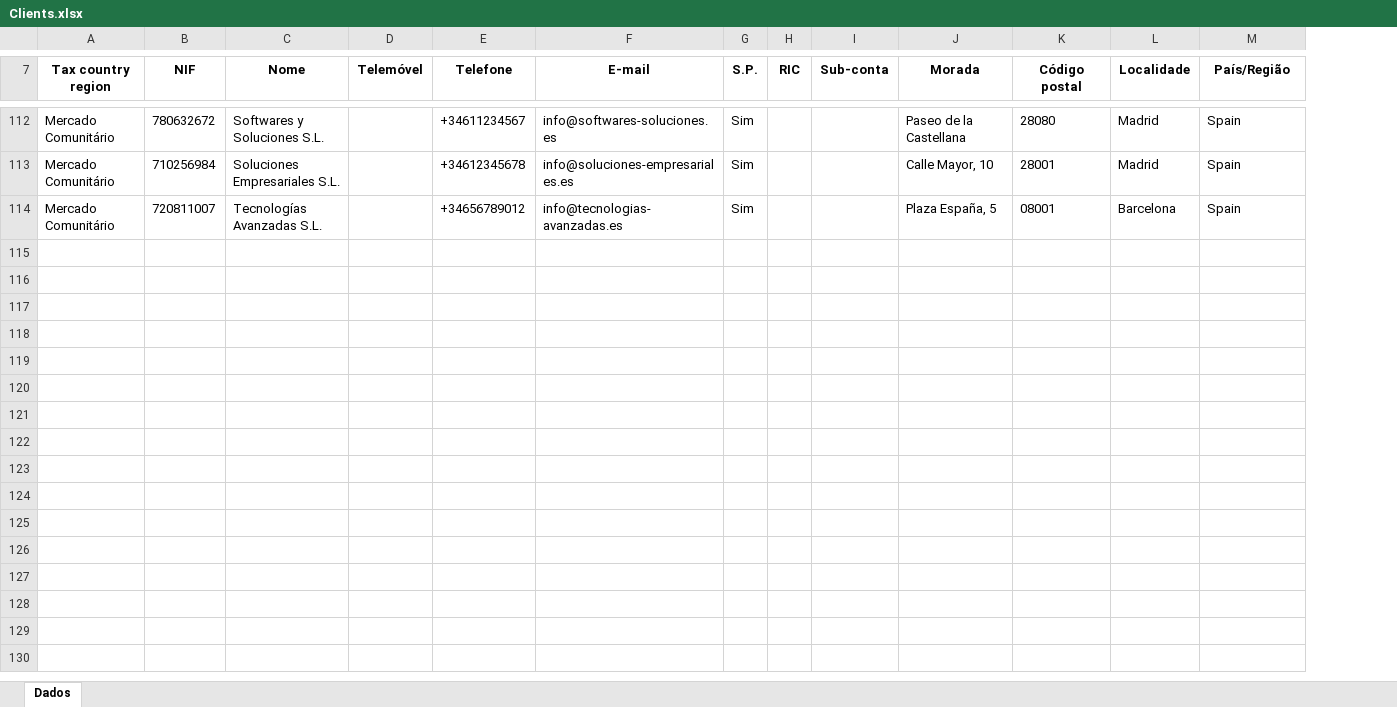
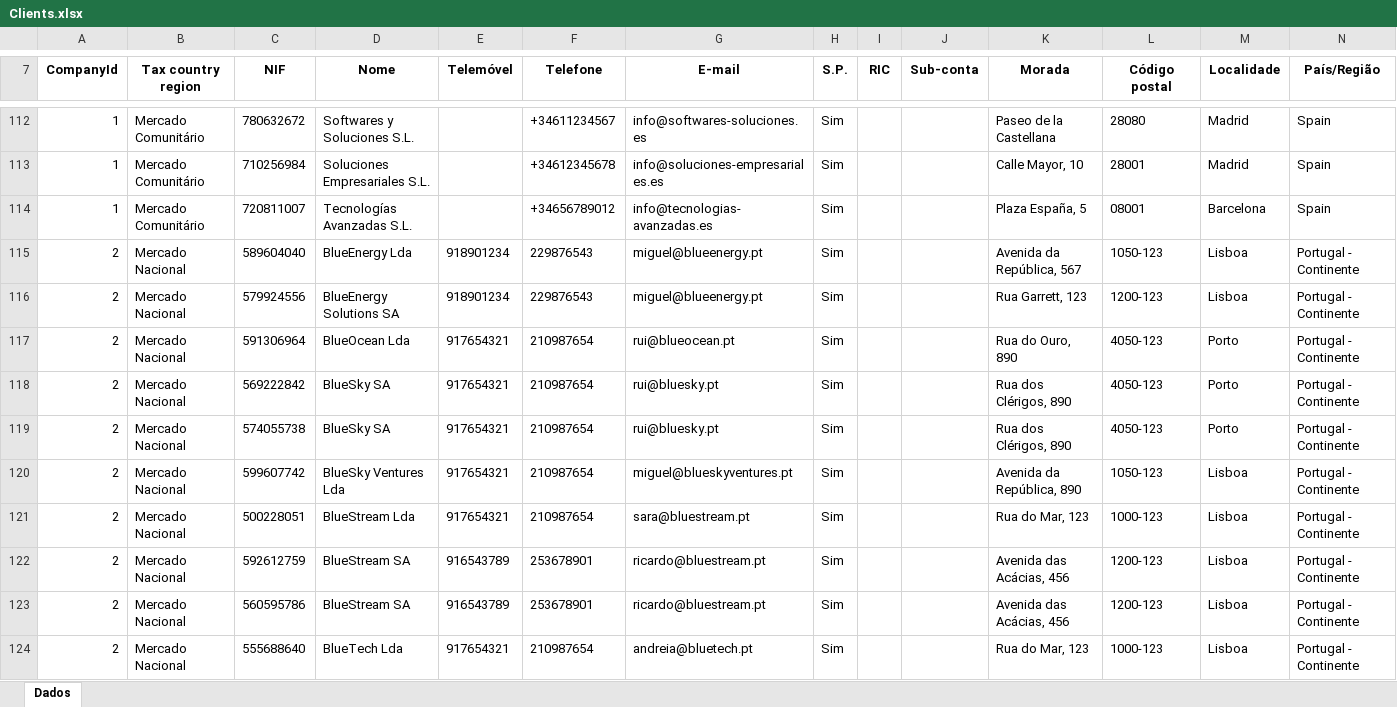
Before and after one commit to vitorLopes21/SIO2324grupo3, an Excel workbook: Data/Clients.xlsx, sheet Dados, drawn as a sheet; only a part is shown, gaps mark what is left out; values as stored, in another font and other column widths than the file's, no borders; table styles not drawn; the diff covers the shown part only; the diff names each change by its address in the sheet, - before the commit and + after, or states it on an @@ line.

```diff
--- a/Data/Clients.xlsx (sheet Dados)
+++ b/Data/Clients.xlsx (sheet Dados)
+column A (CompanyId), rows 112-114: all 1
+row 115: 2 | Mercado Nacional | 589604040 | BlueEnergy Lda | 918901234 | 229876543 | miguel@blueenergy.pt | Sim |  |  | Avenida da República, 567 | 1050-123 | Lisboa | Portugal - Continente
+row 116: 2 | Mercado Nacional | 579924556 | BlueEnergy Solutions SA | 918901234 | 229876543 | miguel@blueenergy.pt | Sim |  |  | Rua Garrett, 123 | 1200-123 | Lisboa | Portugal - Continente
+row 117: 2 | Mercado Nacional | 591306964 | BlueOcean Lda | 917654321 | 210987654 | rui@blueocean.pt | Sim |  |  | Rua do Ouro, 890 | 4050-123 | Porto | Portugal - Continente
+row 118: 2 | Mercado Nacional | 569222842 | BlueSky SA | 917654321 | 210987654 | rui@bluesky.pt | Sim |  |  | Rua dos Clérigos, 890 | 4050-123 | Porto | Portugal - Continente
+row 119: 2 | Mercado Nacional | 574055738 | BlueSky SA | 917654321 | 210987654 | rui@bluesky.pt | Sim |  |  | Rua dos Clérigos, 890 | 4050-123 | Porto | Portugal - Continente
+row 120: 2 | Mercado Nacional | 599607742 | BlueSky Ventures Lda | 917654321 | 210987654 | miguel@blueskyventures.pt | Sim |  |  | Avenida da República, 890 | 1050-123 | Lisboa | Portugal - Continente
+row 121: 2 | Mercado Nacional | 500228051 | BlueStream Lda | 917654321 | 210987654 | sara@bluestream.pt | Sim |  |  | Rua do Mar, 123 | 1000-123 | Lisboa | Portugal - Continente
+row 122: 2 | Mercado Nacional | 592612759 | BlueStream SA | 916543789 | 253678901 | ricardo@bluestream.pt | Sim |  |  | Avenida das Acácias, 456 | 1200-123 | Lisboa | Portugal - Continente
+row 123: 2 | Mercado Nacional | 560595786 | BlueStream SA | 916543789 | 253678901 | ricardo@bluestream.pt | Sim |  |  | Avenida das Acácias, 456 | 1200-123 | Lisboa | Portugal - Continente
+row 124: 2 | Mercado Nacional | 555688640 | BlueTech Lda | 917654321 | 210987654 | andreia@bluetech.pt | Sim |  |  | Rua do Mar, 123 | 1000-123 | Lisboa | Portugal - Continente
```
Also changed, not shown: 98 added rows, 1 removed row and 2 edited cells elsewhere in this sheet, Data/Products.xlsx, Data/PurchaseInvoices.xlsx, 3 other files.
